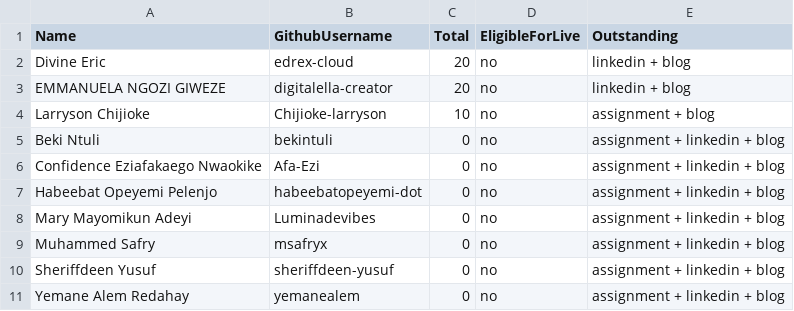
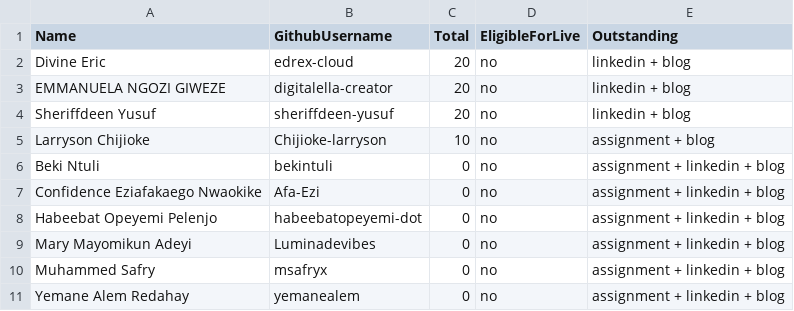
Before and after one commit to pravinmishraaws/dmi.pravinmishra.com, a CSV file: data/foundation-leaderboard.csv, drawn as a sheet; removed rows and columns are numbered as before the commit, all else as after; the diff names each change by its address in the sheet, - before the commit and + after, or states it on an @@ line.

Commit message:
Update leaderboard + badge pages — automated review run 2026-09-25T13:26:44+00:00 (#365)
Co-authored-by: DMI Review Agent <hello@pravinmishra.com>

```diff
--- a/data/foundation-leaderboard.csv
+++ b/data/foundation-leaderboard.csv
+row 4: Sheriffdeen Yusuf | sheriffdeen-yusuf | 20 | no | linkedin + blog
-row 10: Sheriffdeen Yusuf | sheriffdeen-yusuf | 0 | no | assignment + linkedin + blog
```
Also changed, not shown: 10 other files.
